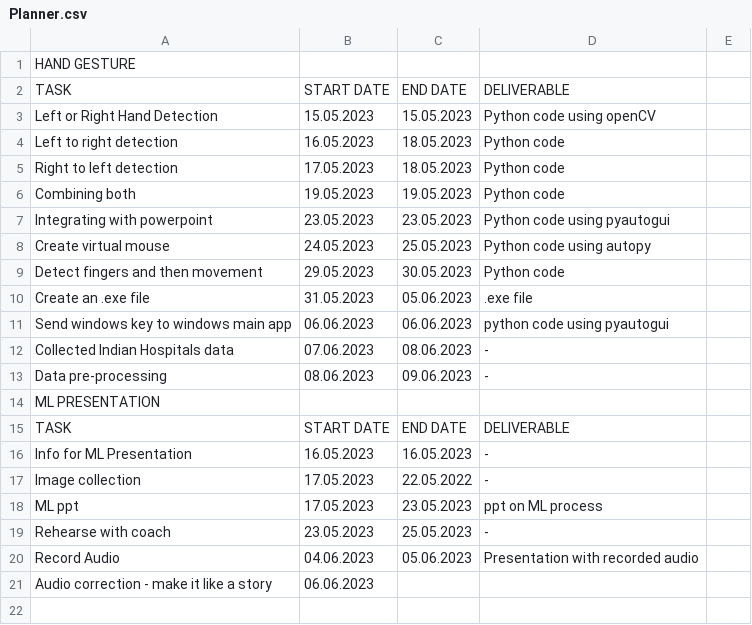
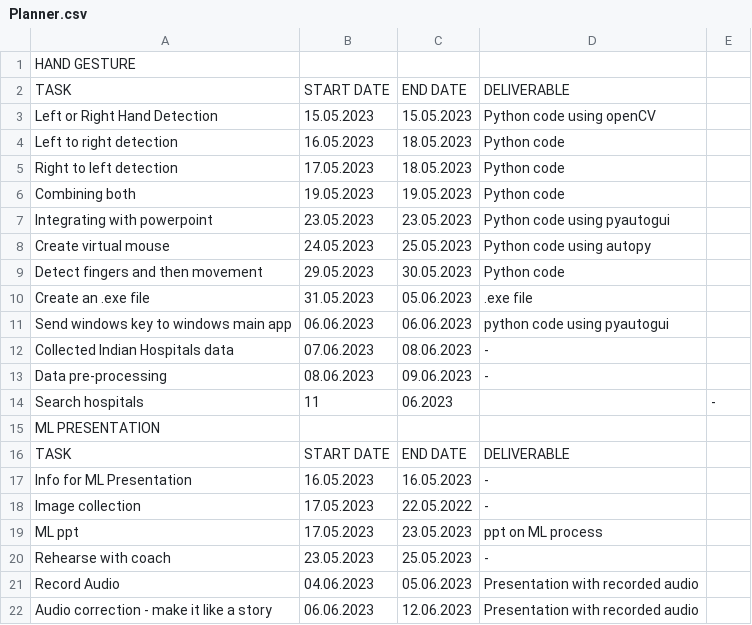
Before and after one commit to malathi-1588/Internship-Work, a CSV file: Planner.csv, drawn as a sheet.

Commit message:
Update Planner.csv

```diff
--- a/Planner.csv
+++ b/Planner.csv
@@ -13,2 +13,3 @@ Collected Indian Hospitals data,07.06.2023,08.06.2023,-
 Data pre-processing,08.06.2023,09.06.2023,-
+Search hospitals,11,06.2023," ",-
 ML PRESENTATION," "," "," "
@@ -20,2 +21,2 @@ Rehearse with coach,23.05.2023,25.05.2023,-
 Record Audio,04.06.2023,05.06.2023,Presentation with recorded audio
-Audio correction - make it like a story,06.06.2023," ",
+Audio correction - make it like a story,06.06.2023,12.06.2023,Presentation with recorded audio
```
